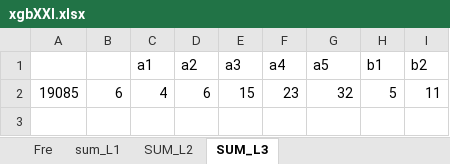
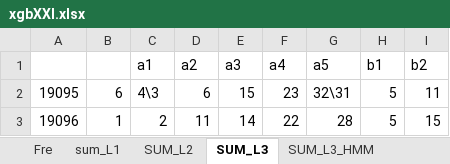
Before and after one commit to dlt-lee/dlt, an Excel workbook: xgbXXI.xlsx, sheet SUM_L3, drawn as a sheet; values as stored, in another font and other column widths than the file's, no borders; the diff names each change by its address in the sheet, - before the commit and + after, or states it on an @@ line.

```diff
--- a/xgbXXI.xlsx (sheet SUM_L3)
+++ b/xgbXXI.xlsx (sheet SUM_L3)
+sheet tab: SUM_L3_HMM
-A2: 19085
+A2: 19095
-C2 (a1): 4
+C2 (a1): 4\3
-G2 (a5): 32
+G2 (a5): 32\31
+row 3: 19096 | 1 | 2 | 11 | 14 | 22 | 28 | 5 | 15
```
Also changed, not shown: sheet SUM_L2, sheet sum_L1, sheet Fre, 2 other files.
